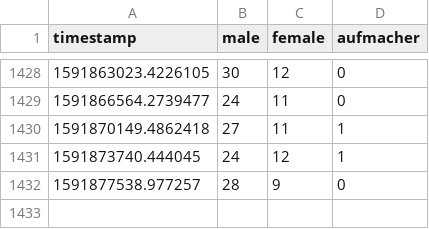
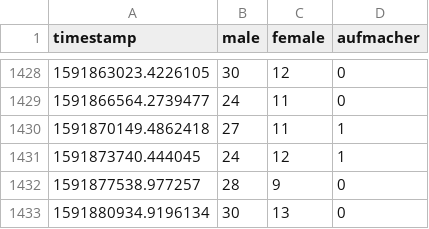
Before and after one commit to ninabcdefghi/automata2, a CSV file: homepage.csv, drawn as a sheet; only a part is shown, gaps mark what is left out.

```diff
--- a/homepage.csv
+++ b/homepage.csv
@@ -1432 +1432,2 @@ timestamp,male,female,aufmacher
 1591877538.977257,28,9,0
+1591880934.9196134,30,13,0
```
Also changed, not shown: 1 other file.
